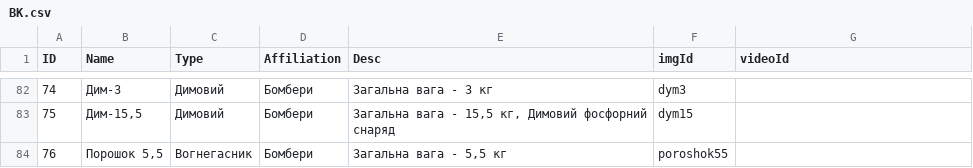
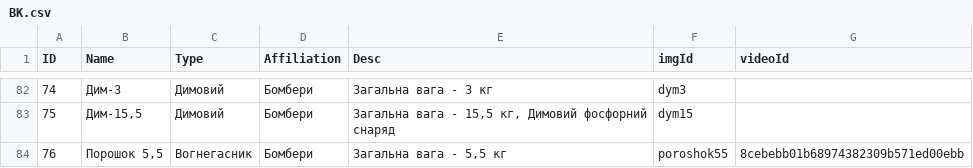
Before and after one commit to Tantsa98/mp125, a CSV file: data/BK.csv, drawn as a sheet; only a part is shown, gaps mark what is left out.

Commit message:
johnny

```diff
--- a/data/BK.csv
+++ b/data/BK.csv
@@ -83,2 +83,2 @@ ID,Name,Type,Affiliation,Desc,imgId,videoId
 75,"Дим-15,5",Димовий,Бомбери,"Загальна вага - 15,5 кг, Димовий фосфорний снаряд",dym15,
-76,"Порошок 5,5",Вогнегасник,Бомбери,"Загальна вага - 5,5 кг",poroshok55,
+76,"Порошок 5,5",Вогнегасник,Бомбери,"Загальна вага - 5,5 кг",poroshok55,8cebebb01b68974382309b571ed00ebb
```
